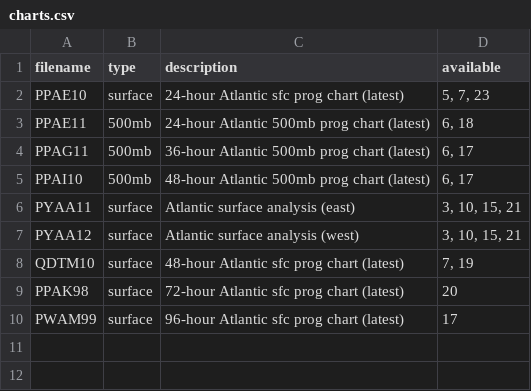
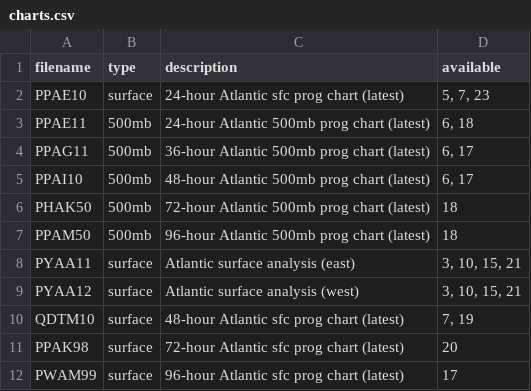
Before and after one commit to rajlaud/fetch-weather-charts, a CSV file: charts.csv, drawn as a sheet.

```diff
--- a/charts.csv
+++ b/charts.csv
@@ -5,2 +5,4 @@ PPAG11,500mb,36-hour Atlantic 500mb prog chart (latest),"6, 17"
 PPAI10,500mb,48-hour Atlantic 500mb prog chart (latest),"6, 17"
+PHAK50,500mb,72-hour Atlantic 500mb prog chart (latest),18
+PPAM50,500mb,96-hour Atlantic 500mb prog chart (latest),18
 PYAA11,surface,Atlantic surface analysis (east),"3, 10, 15, 21"
```
Also changed, not shown: 1 other file.
